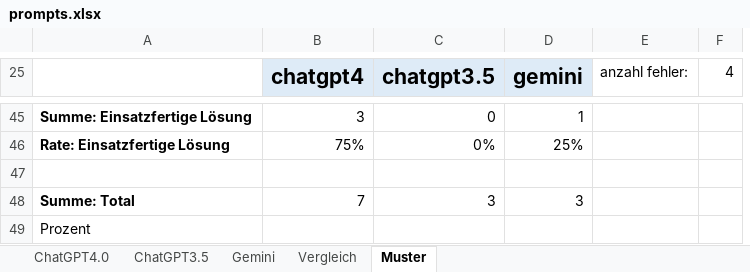
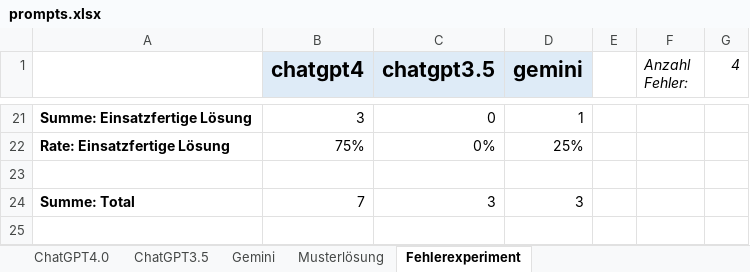
Before and after one commit to JosipDomazetDev/Bachelorarbeit, an Excel workbook: prompts.xlsx, sheet Fehlerexperiment, drawn as a sheet; only a part is shown, gaps mark what is left out; values as stored, in another font and other column widths than the file's, no borders; removed rows and columns are numbered as before the commit, all else as after; the diff covers the shown part only; the diff names each change by its address in the sheet, - before the commit and + after, or states it on an @@ line.

```diff
--- a/prompts.xlsx (sheet Fehlerexperiment)
+++ b/prompts.xlsx (sheet Fehlerexperiment)
-sheet tab: Muster
+sheet tab: Fehlerexperiment
-sheet tab: Vergleich
+sheet tab: Musterlösung
-column E (anzahl fehler:), empty
+column E, empty
+column F (Anzahl Fehler:), empty
-G1 italic: off
+G1 italic: on
-row 49: Prozent
```
Also changed, not shown: 24 removed rows elsewhere in this sheet, sheet Gemini, sheet ChatGPT4.0, sheet ChatGPT3.5, formulas that keep their value, vergleich.xlsx, 1 other file.
